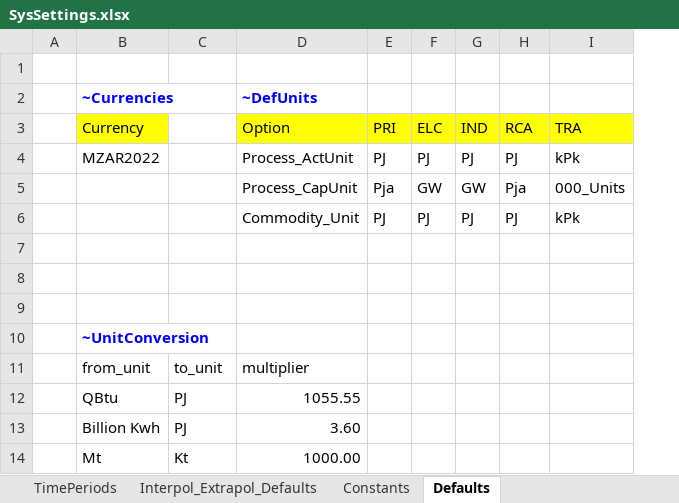
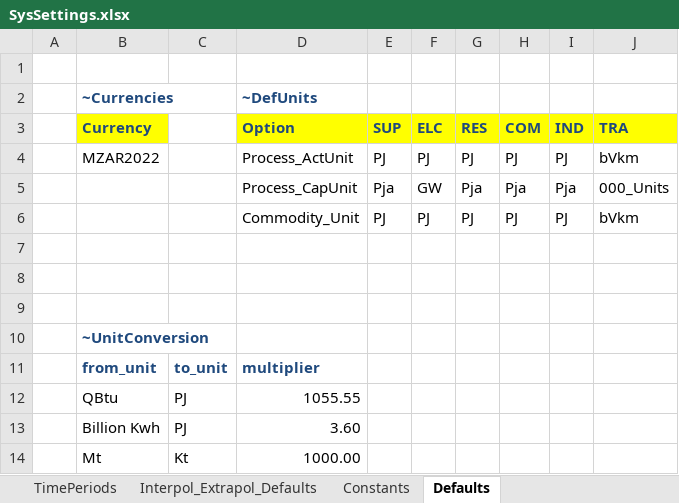
Before and after one commit to brunomerven/SATIMGE_Veda, an Excel workbook: SysSettings.xlsx, sheet Defaults, drawn as a sheet; only a part is shown; values as stored, in another font and other column widths than the file's, no borders; charts and pictures not drawn; addresses are those after the commit; the diff names each change by its address in the sheet, - before the commit and + after, or states it on an @@ line.

```diff
--- a/SysSettings.xlsx (sheet Defaults)
+++ b/SysSettings.xlsx (sheet Defaults)
+column I, rows 3-6: IND | PJ | Pja | PJ
-B2 text colour: #0000FF
+B2 text colour: #1F497D
-D2 text colour: #0000FF
+D2 text colour: #1F497D
@@ B3 bold: off → on, text colour: black → #1F497D @@
@@ D3:H3 bold: off → on, text colour: black → #1F497D @@
-E3: PRI
+E3: SUP
-G3: IND
+G3: RES
-H3: RCA
+H3: COM
@@ J3 bold: off → on, text colour: black → #1F497D @@
-J4: kPk
+J4: bVkm
-G5: GW
+G5: Pja
-J6: kPk
+J6: bVkm
-B10 text colour: #0000FF
+B10 text colour: #1F497D
@@ B11:D11 bold: off → on, text colour: black → #1F497D @@
```
Also changed, not shown: sheet Interpol_Extrapol_Defaults, sheet TimePeriods, sheet Constants, sheet Region-Time Slices, charts or pictures, 5 other files.
